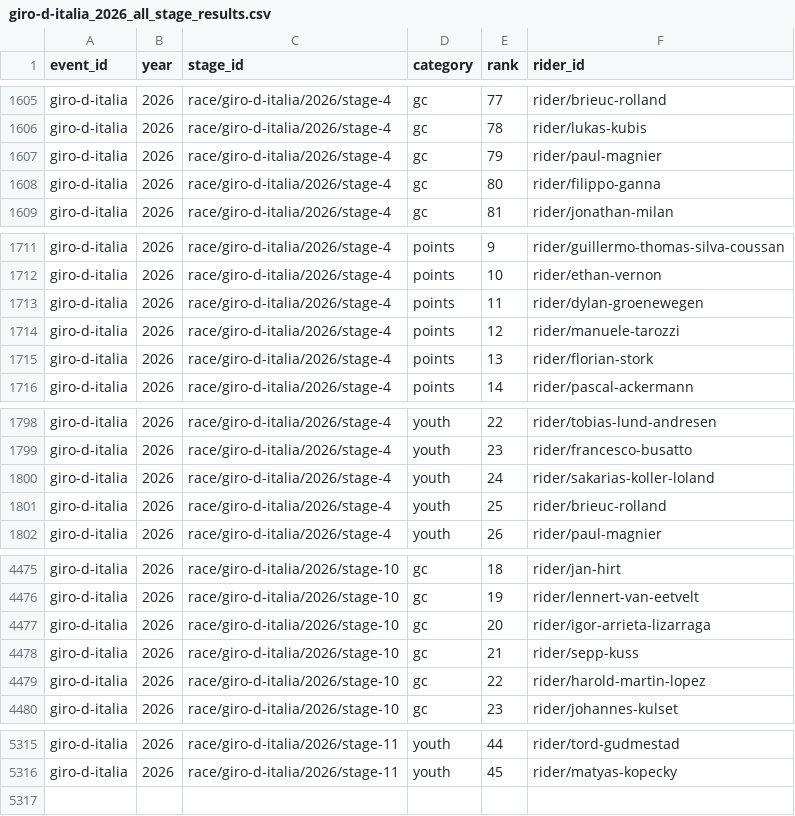
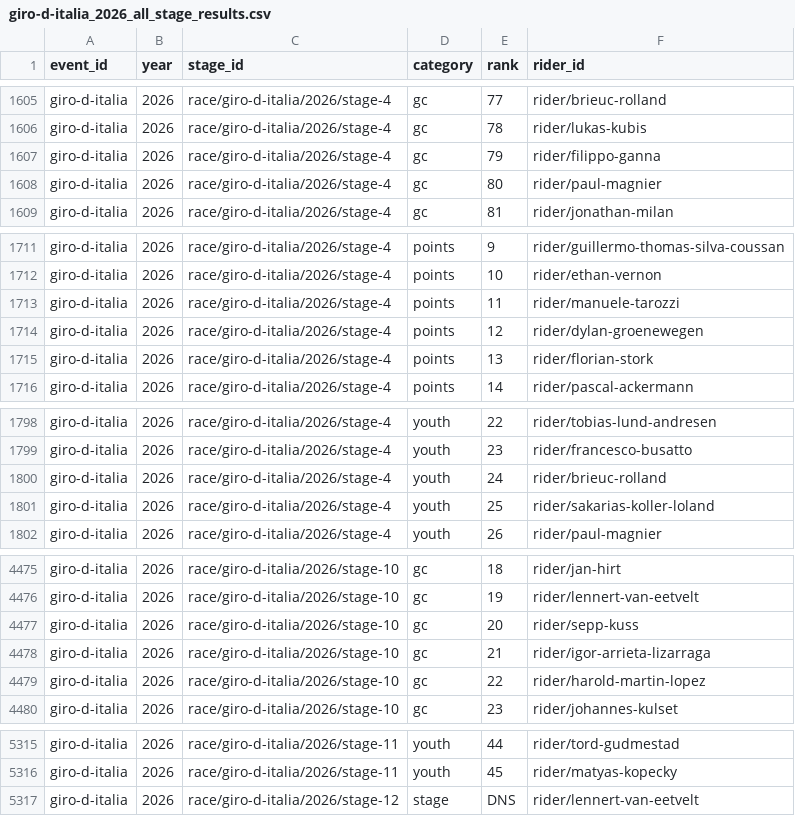
Before and after one commit to Thomassegers14/tourmanager-scraper, a CSV file: data/processed/results/giro-d-italia_2026_all_stage_results.csv, drawn as a sheet; only a part is shown, gaps mark what is left out; the diff covers the shown part only.

```diff
--- a/data/processed/results/giro-d-italia_2026_all_stage_results.csv
+++ b/data/processed/results/giro-d-italia_2026_all_stage_results.csv
@@ -1606,4 +1606,4 @@ giro-d-italia,2026,race/giro-d-italia/2026/stage-4,gc,77,rider/brieuc-rolland
 giro-d-italia,2026,race/giro-d-italia/2026/stage-4,gc,78,rider/lukas-kubis
-giro-d-italia,2026,race/giro-d-italia/2026/stage-4,gc,79,rider/paul-magnier
-giro-d-italia,2026,race/giro-d-italia/2026/stage-4,gc,80,rider/filippo-ganna
+giro-d-italia,2026,race/giro-d-italia/2026/stage-4,gc,79,rider/filippo-ganna
+giro-d-italia,2026,race/giro-d-italia/2026/stage-4,gc,80,rider/paul-magnier
 giro-d-italia,2026,race/giro-d-italia/2026/stage-4,gc,81,rider/jonathan-milan
@@ -1712,4 +1712,4 @@ giro-d-italia,2026,race/giro-d-italia/2026/stage-4,points,9,rider/guillermo-thom
 giro-d-italia,2026,race/giro-d-italia/2026/stage-4,points,10,rider/ethan-vernon
-giro-d-italia,2026,race/giro-d-italia/2026/stage-4,points,11,rider/dylan-groenewegen
-giro-d-italia,2026,race/giro-d-italia/2026/stage-4,points,12,rider/manuele-tarozzi
+giro-d-italia,2026,race/giro-d-italia/2026/stage-4,points,11,rider/manuele-tarozzi
+giro-d-italia,2026,race/giro-d-italia/2026/stage-4,points,12,rider/dylan-groenewegen
 giro-d-italia,2026,race/giro-d-italia/2026/stage-4,points,13,rider/florian-stork
@@ -1799,4 +1799,4 @@ giro-d-italia,2026,race/giro-d-italia/2026/stage-4,youth,22,rider/tobias-lund-an
 giro-d-italia,2026,race/giro-d-italia/2026/stage-4,youth,23,rider/francesco-busatto
-giro-d-italia,2026,race/giro-d-italia/2026/stage-4,youth,24,rider/sakarias-koller-loland
-giro-d-italia,2026,race/giro-d-italia/2026/stage-4,youth,25,rider/brieuc-rolland
+giro-d-italia,2026,race/giro-d-italia/2026/stage-4,youth,24,rider/brieuc-rolland
+giro-d-italia,2026,race/giro-d-italia/2026/stage-4,youth,25,rider/sakarias-koller-loland
 giro-d-italia,2026,race/giro-d-italia/2026/stage-4,youth,26,rider/paul-magnier
@@ -4476,4 +4476,4 @@ giro-d-italia,2026,race/giro-d-italia/2026/stage-10,gc,18,rider/jan-hirt
 giro-d-italia,2026,race/giro-d-italia/2026/stage-10,gc,19,rider/lennert-van-eetvelt
-giro-d-italia,2026,race/giro-d-italia/2026/stage-10,gc,20,rider/igor-arrieta-lizarraga
-giro-d-italia,2026,race/giro-d-italia/2026/stage-10,gc,21,rider/sepp-kuss
+giro-d-italia,2026,race/giro-d-italia/2026/stage-10,gc,20,rider/sepp-kuss
+giro-d-italia,2026,race/giro-d-italia/2026/stage-10,gc,21,rider/igor-arrieta-lizarraga
 giro-d-italia,2026,race/giro-d-italia/2026/stage-10,gc,22,rider/harold-martin-lopez
@@ -5316 +5316,2 @@ giro-d-italia,2026,race/giro-d-italia/2026/stage-11,youth,44,rider/tord-gudmesta
 giro-d-italia,2026,race/giro-d-italia/2026/stage-11,youth,45,rider/matyas-kopecky
+giro-d-italia,2026,race/giro-d-italia/2026/stage-12,stage,DNS,rider/lennert-van-eetvelt
```
Also changed, not shown: 2 edited cells elsewhere in this file, data/processed/selections/selections_giro-d-italia_2026.csv.
